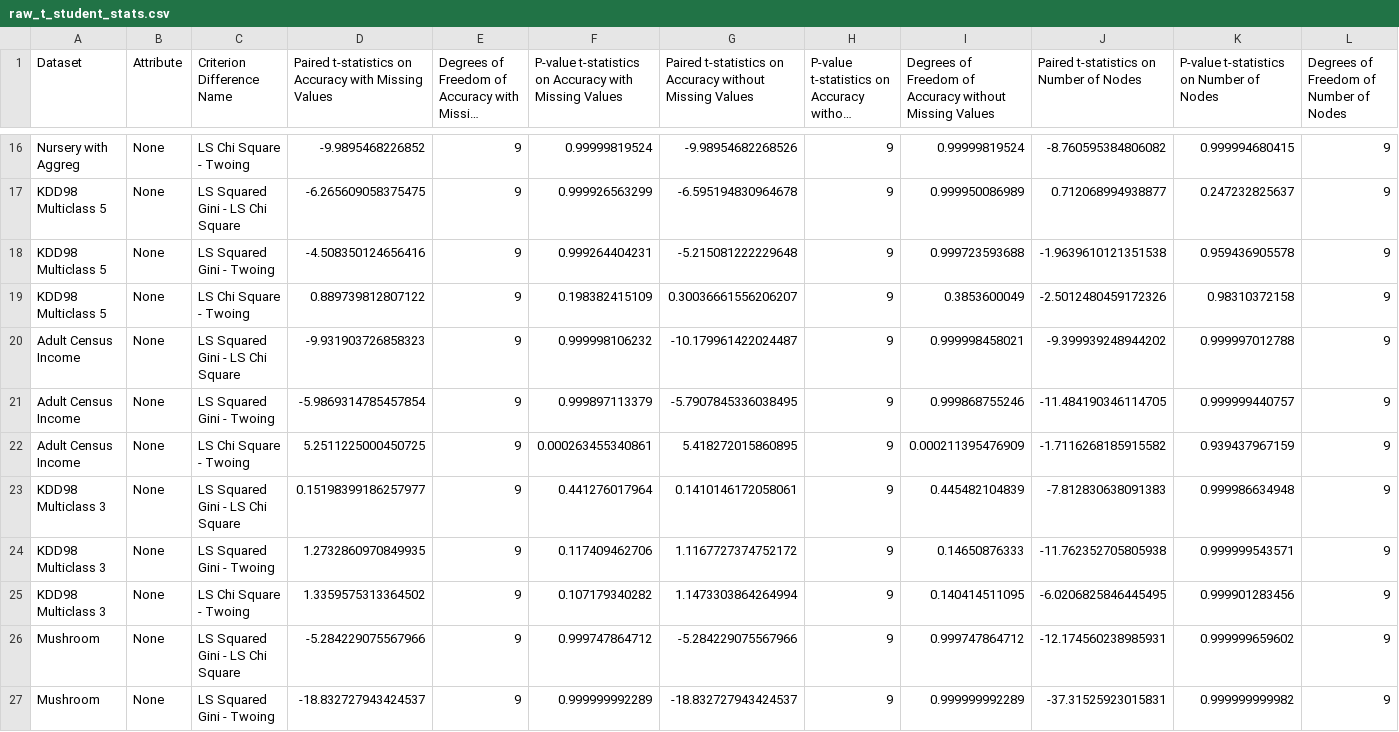
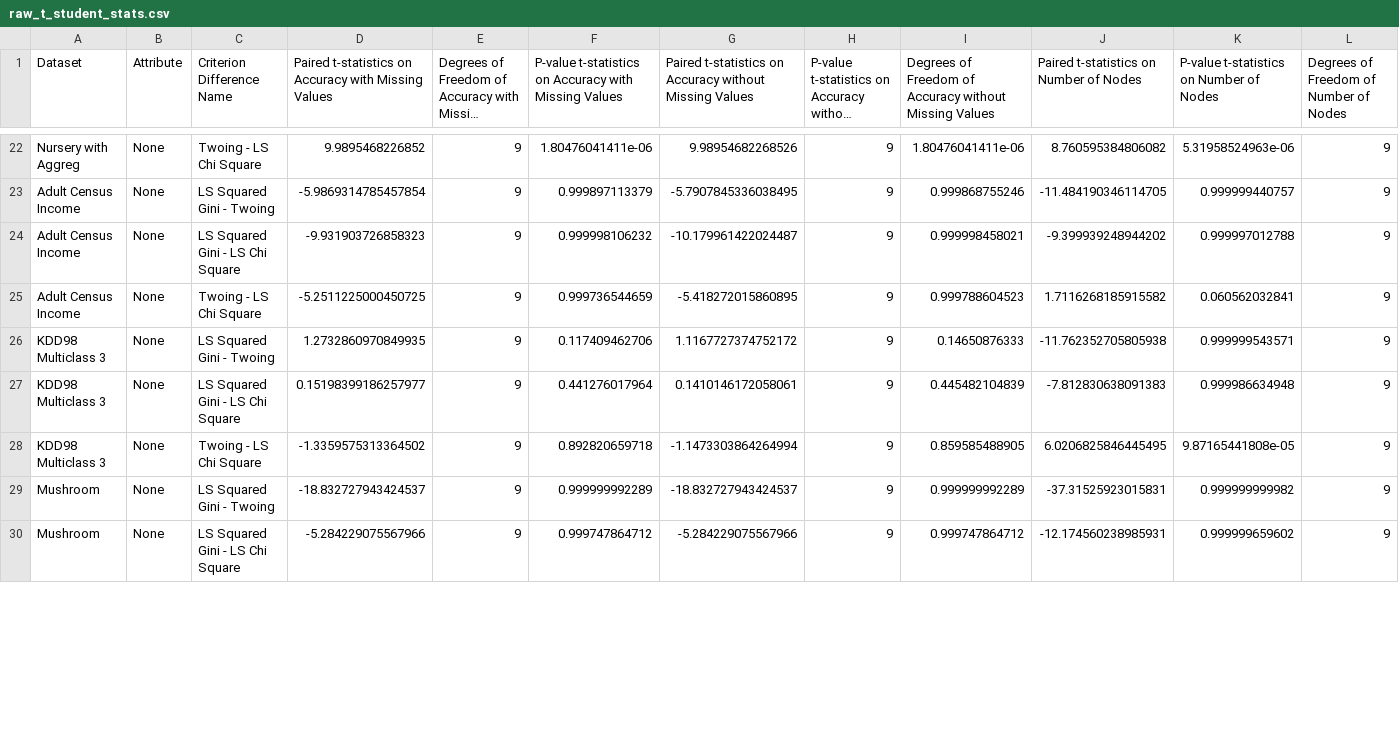
Before and after one commit to felipeamp/max_cut_paper, a CSV file: outputs/multiple levels experiment/3 folds/only fast/without numeric/raw_t_student_stats.csv, drawn as a sheet; only a part is shown, gaps mark what is left out; long unchanged cells end in …; removed rows and columns are numbered as before the commit, all else as after; the diff covers the shown part only; the diff names each change by its address in the sheet, - before the commit and + after, or states it on an @@ line.

```diff
--- a/outputs/multiple levels experiment/3 folds/only fast/without numeric/raw_t_student_stats.csv
+++ b/outputs/multiple levels experiment/3 folds/only fast/without numeric/raw_t_student_stats.csv
-C22 (Criterion Difference Name): LS Chi Square - Twoing
+C22 (Criterion Difference Name): Twoing - LS Chi Square
-D22: -9.9895468226852
+D22: 9.9895468226852
-F22: 0.99999819524
+F22: 1.80476041411e-06
-G22: -9.98954682268526
+G22: 9.98954682268526
-I22: 0.99999819524
+I22: 1.80476041411e-06
-J22: -8.760595384806082
+J22: 8.760595384806082
-K22: 0.999994680415
+K22: 5.31958524963e-06
@@ row 17 moved to row 12: KDD98 Multiclass 5 @@
@@ row 18 moved to row 11: KDD98 Multiclass 5 @@
-row 19: KDD98 Multiclass 5 | None | LS Chi Square - Twoing | 0.889739812807122 | 9 | 0.198382415109 | 0.30036661556206207 | 9 | 0.3853600049 | -2.5012480459172326 | 0.98310372158 | 9
@@ row 21 moved to row 23: Adult Census Income @@
-C25 (Criterion Difference Name): LS Chi Square - Twoing
+C25 (Criterion Difference Name): Twoing - LS Chi Square
-D25: 5.2511225000450725
+D25: -5.2511225000450725
-F25: 0.000263455340861
+F25: 0.999736544659
-G25: 5.418272015860895
+G25: -5.418272015860895
-I25: 0.000211395476909
+I25: 0.999788604523
-J25: -1.7116268185915582
+J25: 1.7116268185915582
-K25: 0.939437967159
+K25: 0.060562032841
@@ row 24 moved to row 26: KDD98 Multiclass 3 @@
-C28 (Criterion Difference Name): LS Chi Square - Twoing
+C28 (Criterion Difference Name): Twoing - LS Chi Square
-D28: 1.3359575313364502
+D28: -1.3359575313364502
-F28: 0.107179340282
+F28: 0.892820659718
-G28: 1.1473303864264994
+G28: -1.1473303864264994
-I28: 0.140414511095
+I28: 0.859585488905
-J28: -6.0206825846445495
+J28: 6.0206825846445495
-K28: 0.999901283456
+K28: 9.87165441808e-05
@@ row 27 moved to row 29: Mushroom @@
```
Also changed, not shown: 5 added rows, 4 removed rows, 10 moved rows and 14 edited cells elsewhere in this file, outputs/multiple levels experiment/3 folds/only fast/with numeric/aggreg_t_student_stats.csv, outputs/multiple levels experiment/3 folds/only fast/with numeric/raw_t_student_stats.csv, 8 other files.
